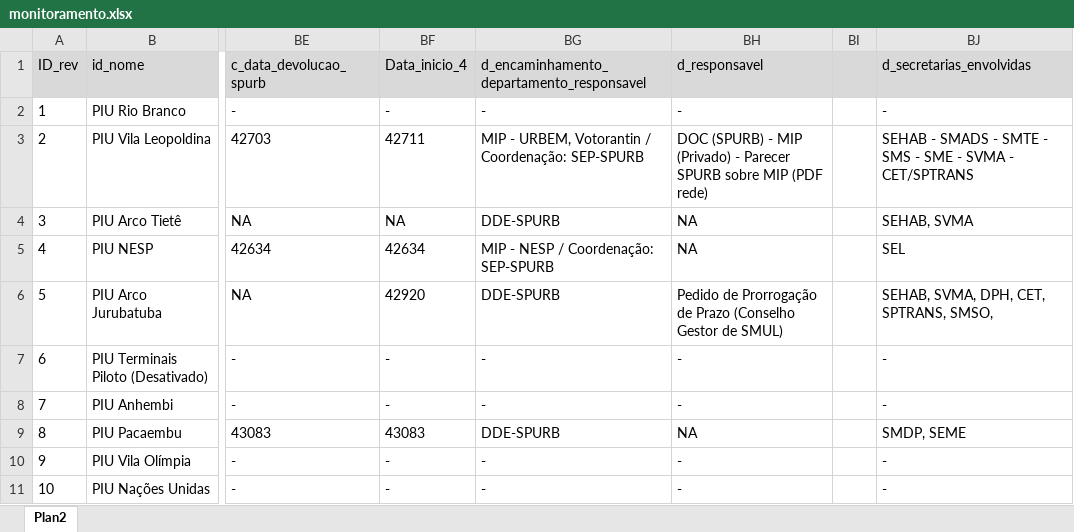
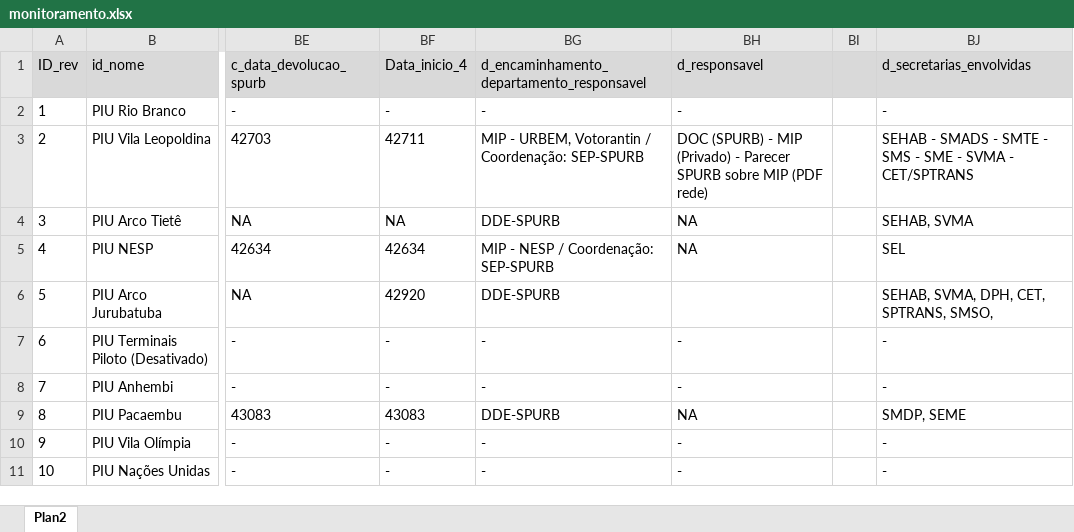
Before and after one commit to SPURB/piu-monitoramento, an Excel workbook: data_src/monitoramento.xlsx, sheet Plan2, drawn as a sheet; only a part is shown, gaps mark what is left out; values as stored, in another font and other column widths than the file's, no borders; conditional formats not drawn; the diff names each change by its address in the sheet, - before the commit and + after, or states it on an @@ line.

Commit message:
Altera acj - responsavel (elaboracao)

```diff
--- a/data_src/monitoramento.xlsx (sheet Plan2)
+++ b/data_src/monitoramento.xlsx (sheet Plan2)
-BH6 (d_responsavel): Pedido de Prorrogação de Prazo (Conselho Gestor de SMUL)
+BH6 (d_responsavel): (empty)
```
